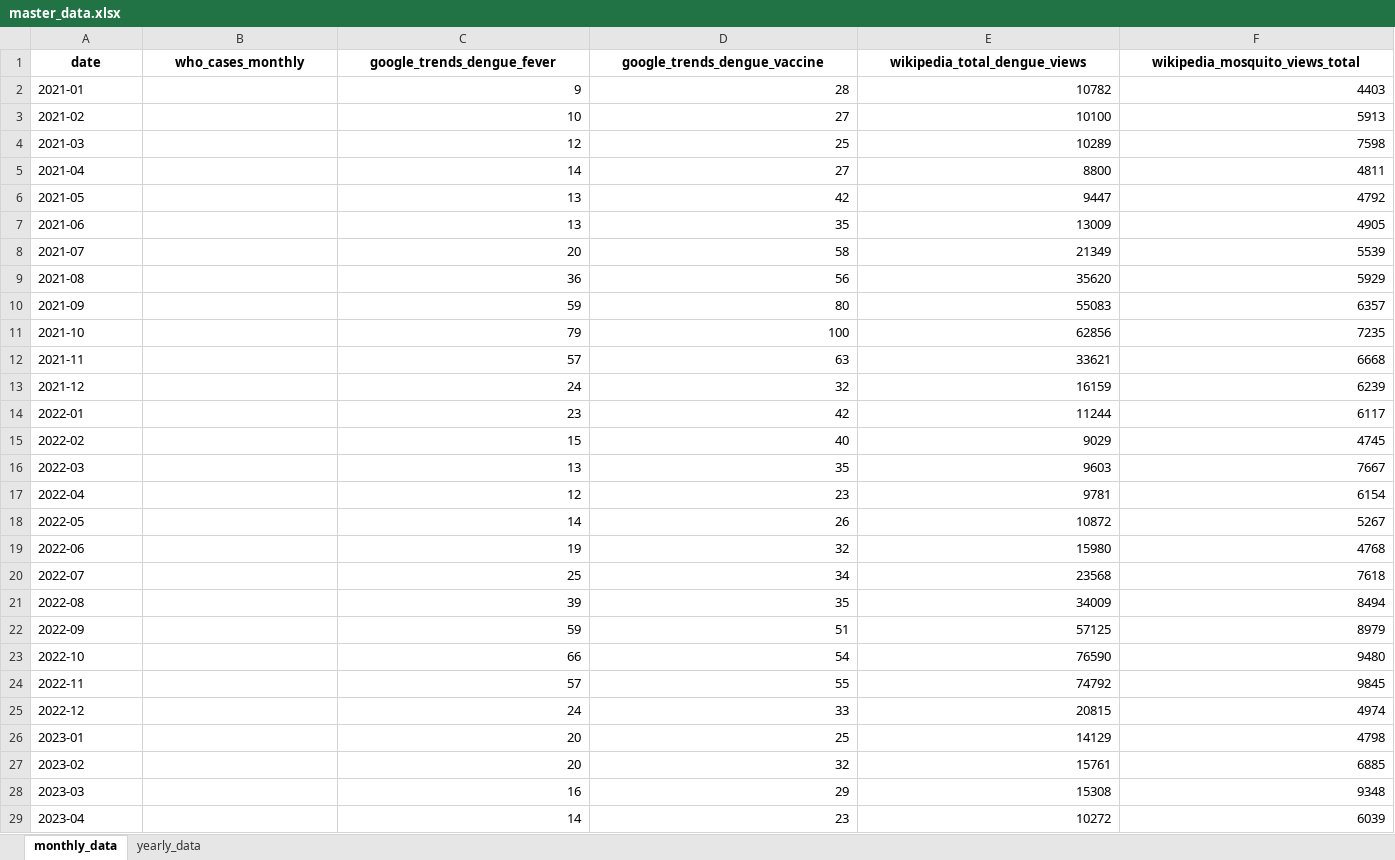
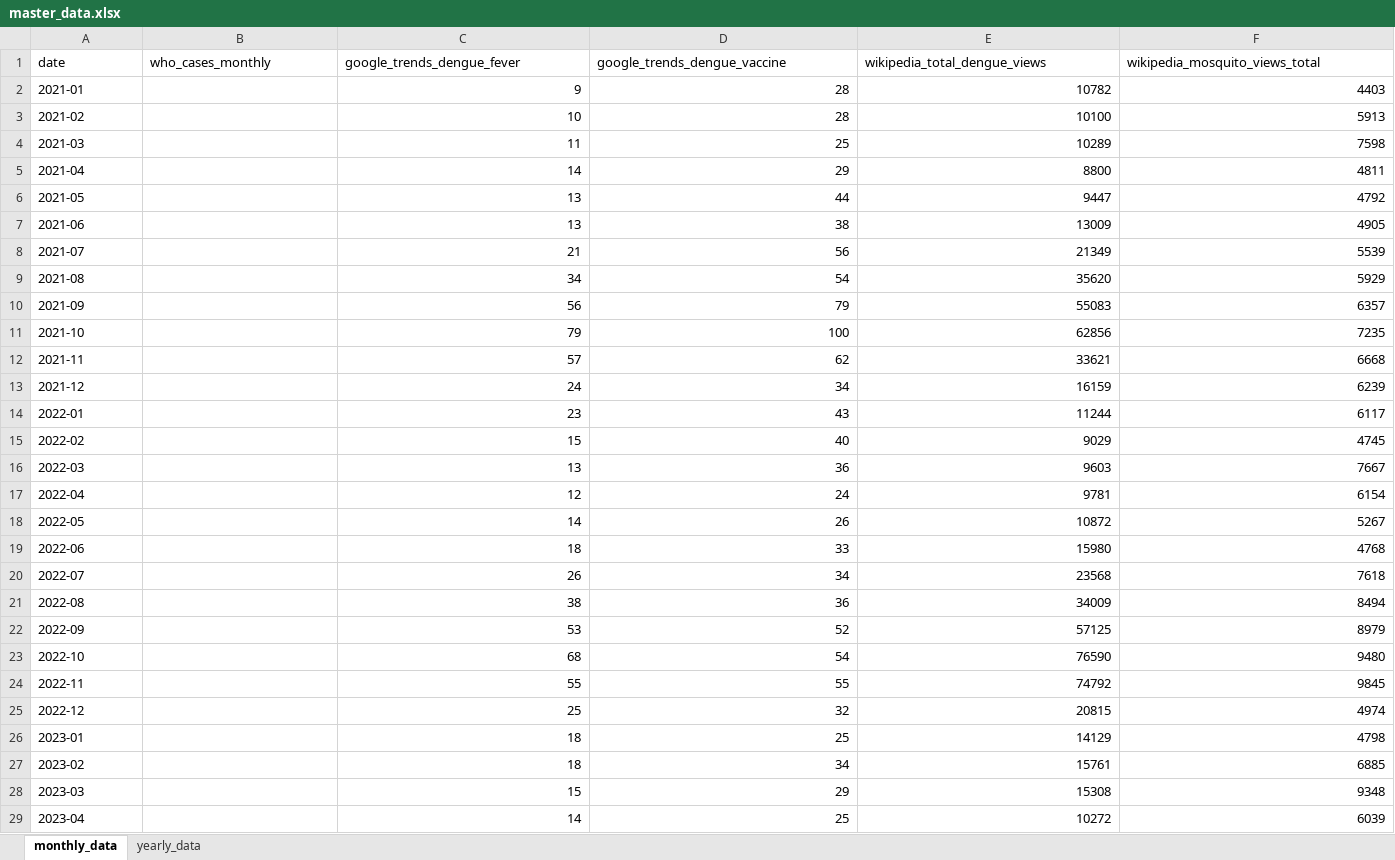
Before and after one commit to wukexin314-art/Nowcast-Dengue-in-India, an Excel workbook: dengue_updater/data/processed/master_data.xlsx, sheet monthly_data, drawn as a sheet; only a part is shown; values as stored, in another font and other column widths than the file's, no borders; the diff covers the shown part only; the diff names each change by its address in the sheet, - before the commit and + after, or states it on an @@ line.

```diff
--- a/dengue_updater/data/processed/master_data.xlsx (sheet monthly_data)
+++ b/dengue_updater/data/processed/master_data.xlsx (sheet monthly_data)
@@ A1:F1 bold: on → off, alignment: center → left @@
-D3 (google_trends_dengue_vaccine): 27
+D3 (google_trends_dengue_vaccine): 28
-C4 (google_trends_dengue_fever): 12
+C4 (google_trends_dengue_fever): 11
-D5 (google_trends_dengue_vaccine): 27
+D5 (google_trends_dengue_vaccine): 29
-D6 (google_trends_dengue_vaccine): 42
+D6 (google_trends_dengue_vaccine): 44
-D7 (google_trends_dengue_vaccine): 35
+D7 (google_trends_dengue_vaccine): 38
-C8 (google_trends_dengue_fever): 20
+C8 (google_trends_dengue_fever): 21
-D8 (google_trends_dengue_vaccine): 58
+D8 (google_trends_dengue_vaccine): 56
-C9 (google_trends_dengue_fever): 36
+C9 (google_trends_dengue_fever): 34
-D9 (google_trends_dengue_vaccine): 56
+D9 (google_trends_dengue_vaccine): 54
-C10 (google_trends_dengue_fever): 59
+C10 (google_trends_dengue_fever): 56
-D10 (google_trends_dengue_vaccine): 80
+D10 (google_trends_dengue_vaccine): 79
-D12 (google_trends_dengue_vaccine): 63
+D12 (google_trends_dengue_vaccine): 62
-D13 (google_trends_dengue_vaccine): 32
+D13 (google_trends_dengue_vaccine): 34
-D14 (google_trends_dengue_vaccine): 42
+D14 (google_trends_dengue_vaccine): 43
-D16 (google_trends_dengue_vaccine): 35
+D16 (google_trends_dengue_vaccine): 36
-D17 (google_trends_dengue_vaccine): 23
+D17 (google_trends_dengue_vaccine): 24
-C19 (google_trends_dengue_fever): 19
+C19 (google_trends_dengue_fever): 18
-D19 (google_trends_dengue_vaccine): 32
+D19 (google_trends_dengue_vaccine): 33
-C20 (google_trends_dengue_fever): 25
+C20 (google_trends_dengue_fever): 26
-C21 (google_trends_dengue_fever): 39
+C21 (google_trends_dengue_fever): 38
-D21 (google_trends_dengue_vaccine): 35
+D21 (google_trends_dengue_vaccine): 36
-C22 (google_trends_dengue_fever): 59
+C22 (google_trends_dengue_fever): 53
-D22 (google_trends_dengue_vaccine): 51
+D22 (google_trends_dengue_vaccine): 52
-C23 (google_trends_dengue_fever): 66
+C23 (google_trends_dengue_fever): 68
-C24 (google_trends_dengue_fever): 57
+C24 (google_trends_dengue_fever): 55
-C25 (google_trends_dengue_fever): 24
+C25 (google_trends_dengue_fever): 25
-D25 (google_trends_dengue_vaccine): 33
+D25 (google_trends_dengue_vaccine): 32
-C26:C27 (google_trends_dengue_fever): 20
+C26:C27 (google_trends_dengue_fever): 18
-D27 (google_trends_dengue_vaccine): 32
+D27 (google_trends_dengue_vaccine): 34
-C28 (google_trends_dengue_fever): 16
+C28 (google_trends_dengue_fever): 15
-D29 (google_trends_dengue_vaccine): 23
+D29 (google_trends_dengue_vaccine): 25
```
Also changed, not shown: 41 edited cells elsewhere in this sheet, sheet yearly_data, 2 other files.
